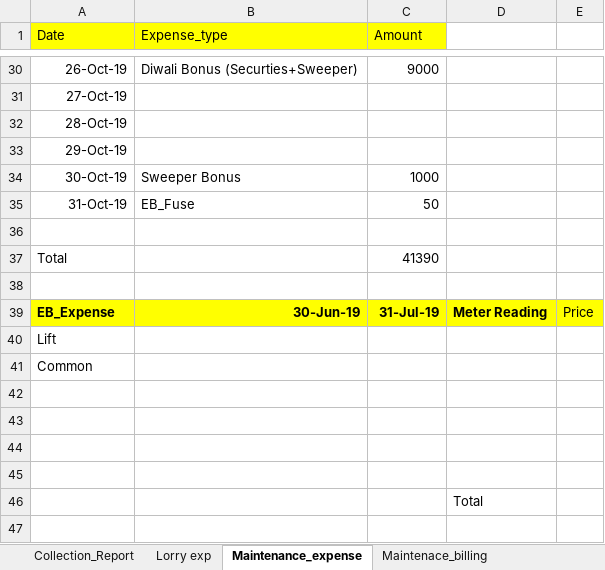
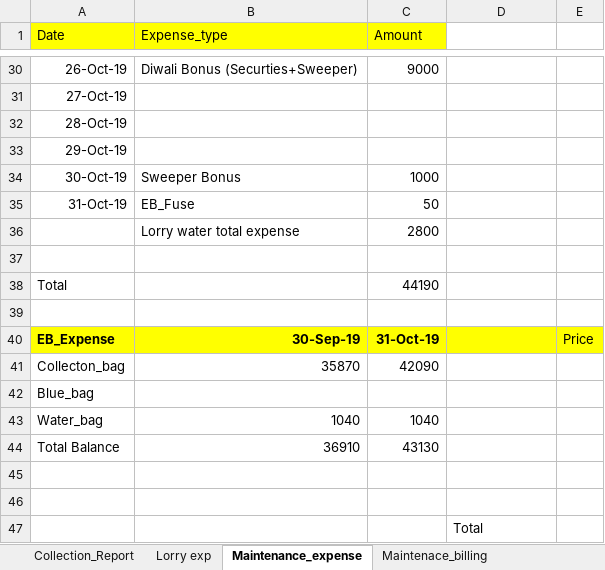
Before and after one commit to PathmanabanPAF/Resumeone, an Excel workbook: Maintenace_Nov_2019.xlsx, sheet Maintenance_expense, drawn as a sheet; only a part is shown, gaps mark what is left out; values as stored, in another font and other column widths than the file's, no borders; removed rows and columns are numbered as before the commit, all else as after; the diff names each change by its address in the sheet, - before the commit and + after, or states it on an @@ line.

```diff
--- a/Maintenace_Nov_2019.xlsx (sheet Maintenance_expense)
+++ b/Maintenace_Nov_2019.xlsx (sheet Maintenance_expense)
+row 36:  | Lorry water total expense | 2800
-C38 (Amount): 41390
+C38 (Amount): 44190
-B40 (Expense_type): 30-Jun-19
+B40 (Expense_type): 30-Sep-19
-C40 (Amount): 31-Jul-19
+C40 (Amount): 31-Oct-19
-D40: Meter Reading
+D40: (empty)
-row 40: Lift
+row 41: Collecton_bag | 35870 | 42090
-A42 (Date): Common
+A42 (Date): Blue_bag
-row 43: (empty)
+row 43: Water_bag | 1040 | 1040
-row 44: (empty)
+row 44: Total Balance | 36910 | 43130
```
Also changed, not shown: sheet Maintenace_billing, sheet Collection_Report.
